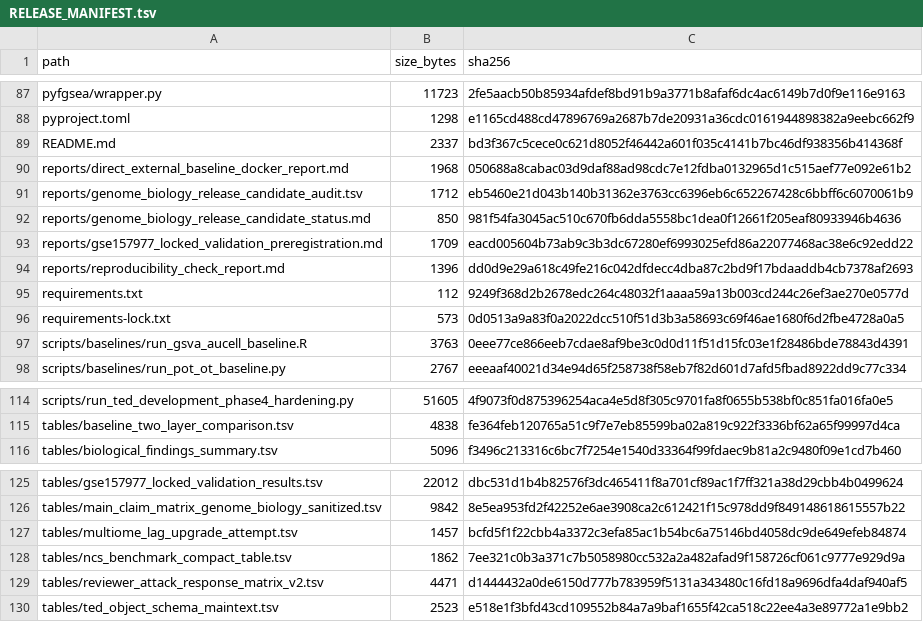
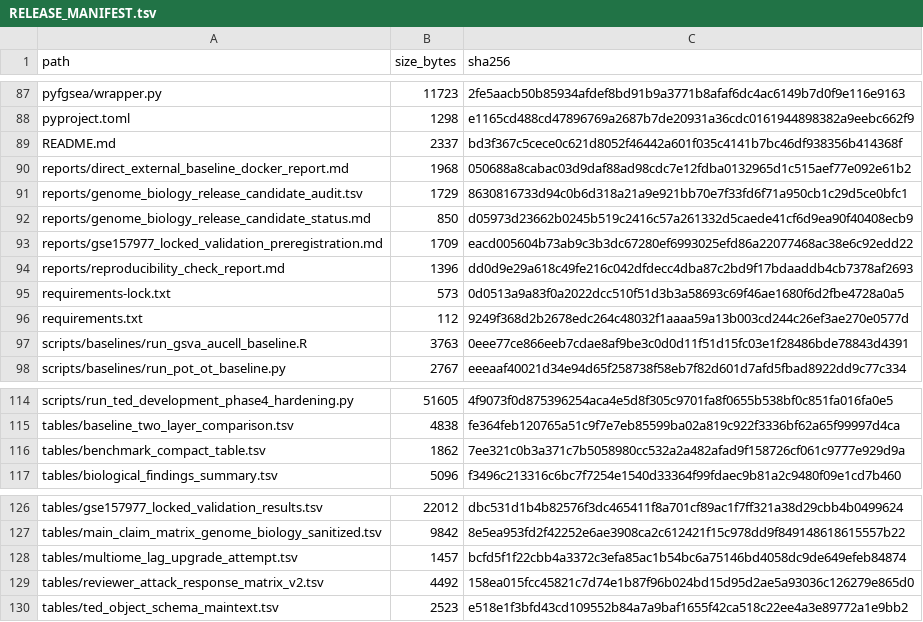
Before and after one commit to shayuanxukuang/pyfgsea-TED, a TSV file: RELEASE_MANIFEST.tsv, drawn as a sheet; only a part is shown, gaps mark what is left out.

```diff
--- a/RELEASE_MANIFEST.tsv
+++ b/RELEASE_MANIFEST.tsv
@@ -90,8 +90,8 @@ README.md	2337	bd3f367c5cece0c621d8052f46442a601f035c4141b7bc46df938356b414368f
 reports/direct_external_baseline_docker_report.md	1968	050688a8cabac03d9daf88ad98cdc7e12fdba0132965d1c515aef77e092e61b2
-reports/genome_biology_release_candidate_audit.tsv	1712	eb5460e21d043b140b31362e3763cc6396eb6c652267428c6bbff6c6070061b9
-reports/genome_biology_release_candidate_status.md	850	981f54fa3045ac510c670fb6dda5558bc1dea0f12661f205eaf80933946b4636
+reports/genome_biology_release_candidate_audit.tsv	1729	8630816733d94c0b6d318a21a9e921bb70e7f33fd6f71a950cb1c29d5ce0bfc1
+reports/genome_biology_release_candidate_status.md	850	d05973d23662b0245b519c2416c57a261332d5caede41cf6d9ea90f40408ecb9
 reports/gse157977_locked_validation_preregistration.md	1709	eacd005604b73ab9c3b3dc67280ef6993025efd86a22077468ac38e6c92edd22
 reports/reproducibility_check_report.md	1396	dd0d9e29a618c49fe216c042dfdecc4dba87c2bd9f17bdaaddb4cb7378af2693
+requirements-lock.txt	573	0d0513a9a83f0a2022dcc510f51d3b3a58693c69f46ae1680f6d2fbe4728a0a5
 requirements.txt	112	9249f368d2b2678edc264c48032f1aaaa59a13b003cd244c26ef3ae270e0577d
-requirements-lock.txt	573	0d0513a9a83f0a2022dcc510f51d3b3a58693c69f46ae1680f6d2fbe4728a0a5
 scripts/baselines/run_gsva_aucell_baseline.R	3763	0eee77ce866eeb7cdae8af9be3c0d0d11f51d15fc03e1f28486bde78843d4391
@@ -115,2 +115,3 @@ scripts/run_ted_development_phase4_hardening.py	51605	4f9073f0d875396254aca4e5d8
 tables/baseline_two_layer_comparison.tsv	4838	fe364feb120765a51c9f7e7eb85599ba02a819c922f3336bf62a65f99997d4ca
+tables/benchmark_compact_table.tsv	1862	7ee321c0b3a371c7b5058980cc532a2a482afad9f158726cf061c9777e929d9a
 tables/biological_findings_summary.tsv	5096	f3496c213316c6bc7f7254e1540d33364f99fdaec9b81a2c9480f09e1cd7b460
@@ -127,4 +128,3 @@ tables/main_claim_matrix_genome_biology_sanitized.tsv	9842	8e5ea953fd2f42252e6ae
 tables/multiome_lag_upgrade_attempt.tsv	1457	bcfd5f1f22cbb4a3372c3efa85ac1b54bc6a75146bd4058dc9de649efeb84874
-tables/ncs_benchmark_compact_table.tsv	1862	7ee321c0b3a371c7b5058980cc532a2a482afad9f158726cf061c9777e929d9a
-tables/reviewer_attack_response_matrix_v2.tsv	4471	d1444432a0de6150d777b783959f5131a343480c16fd18a9696dfa4daf940af5
+tables/reviewer_attack_response_matrix_v2.tsv	4492	158ea015fcc45821c7d74e1b87f96b024bd15d95d2ae5a93036c126279e865d0
 tables/ted_object_schema_maintext.tsv	2523	e518e1f3bfd43cd109552b84a7a9baf1655f42ca518c22ee4a3e89772a1e9bb2
```
Also changed, not shown: reports/genome_biology_release_candidate_audit.tsv, tables/reviewer_attack_response_matrix_v2.tsv, 1 other file.
